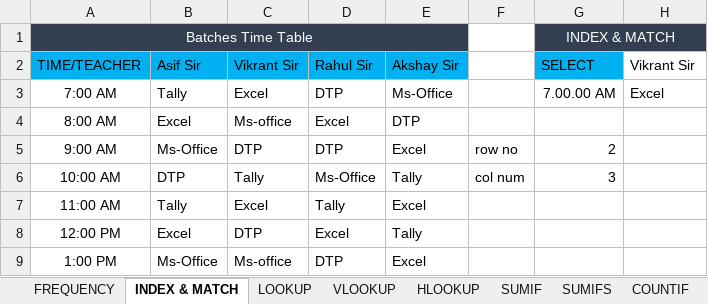
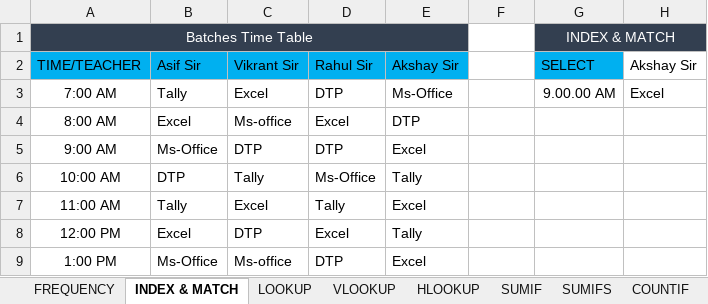
Before and after one commit to sumitmauryaa/Excel, an Excel workbook: Lesson No.13 - 31 Excel Formulas/31 Powerful Excel Formulas.xlsx, sheet INDEX & MATCH, drawn as a sheet; values as stored, in another font and other column widths than the file's, no borders; the diff names each change by its address in the sheet, - before the commit and + after, or states it on an @@ line.

```diff
--- a/Lesson No.13 - 31 Excel Formulas/31 Powerful Excel Formulas.xlsx (sheet INDEX & MATCH)
+++ b/Lesson No.13 - 31 Excel Formulas/31 Powerful Excel Formulas.xlsx (sheet INDEX & MATCH)
-H2: Vikrant Sir
+H2: Akshay Sir
-G3 (SELECT): 7.00.00 AM
+G3 (SELECT): 9.00.00 AM
-F5: row no
+F5: (empty)
-G5 (SELECT): 2
+G5 (SELECT): (empty)
-F6: col num
+F6: (empty)
-G6 (SELECT): 3
+G6 (SELECT): (empty)
```
Also changed, not shown: sheet HLOOKUP, sheet VLOOKUP, sheet AVERAGEIF AND AVERAGE IFS, sheet SUBTOTAL, sheet COUNTA & COUNT BLANK, sheet FREQUENCY, 2 more sheets, charts or pictures.
